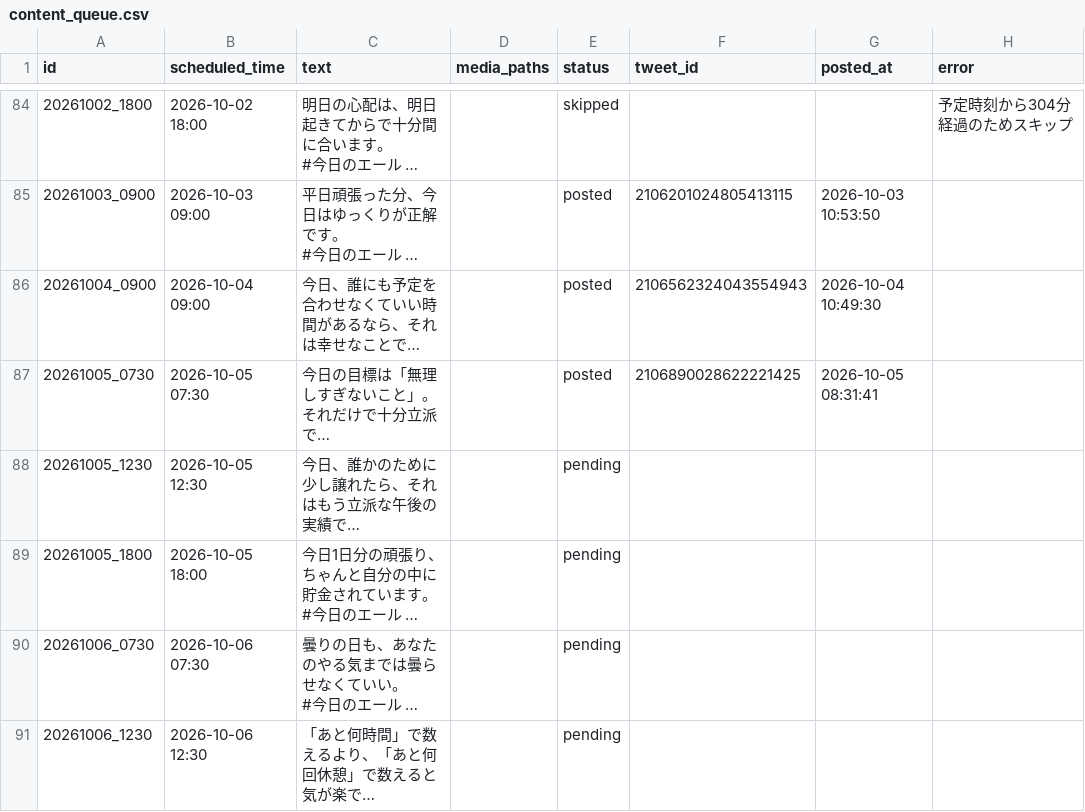
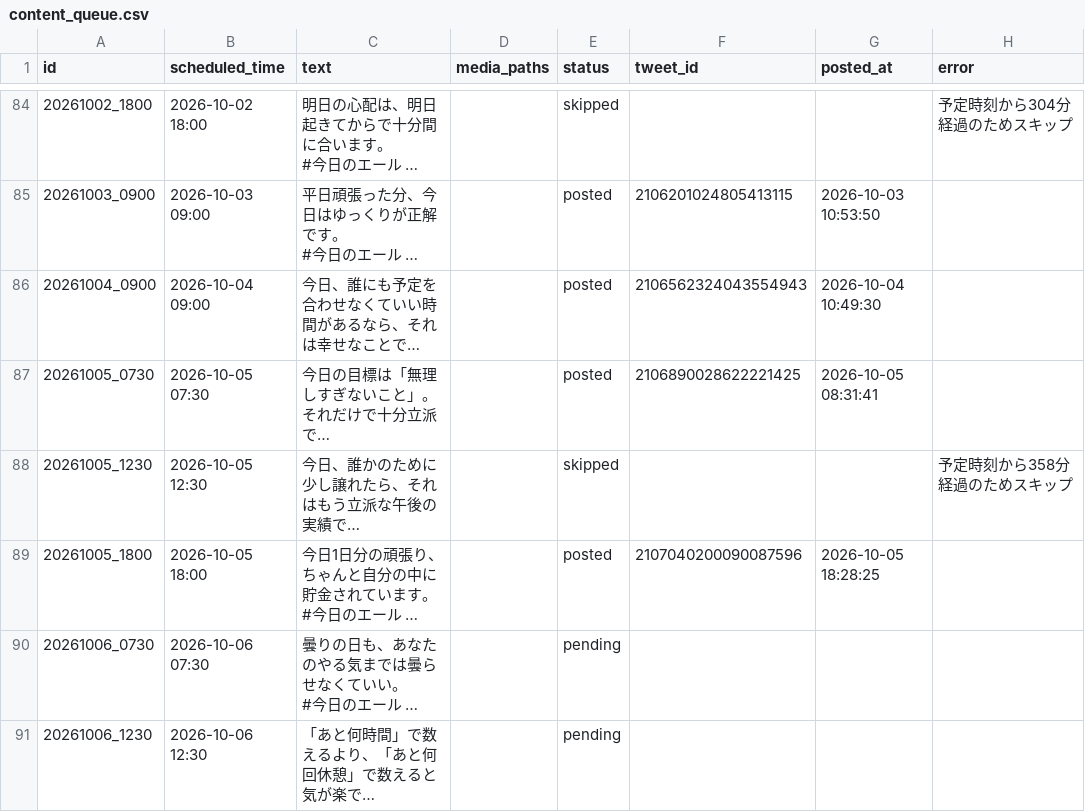
Before and after one commit to tatsu62626/x-kyou-no-eru-bot, a CSV file: content_queue.csv, drawn as a sheet; only a part is shown, gaps mark what is left out; long unchanged cells end in …; the diff names each change by its address in the sheet, - before the commit and + after, or states it on an @@ line.

```diff
--- a/content_queue.csv
+++ b/content_queue.csv
-E88 (status): pending
+E88 (status): skipped
-H88 (error): (empty)
+H88 (error): 予定時刻から358分経過のためスキップ
-E89 (status): pending
+E89 (status): posted
-F89 (tweet_id): (empty)
+F89 (tweet_id): 2107040200090087596
-G89 (posted_at): (empty)
+G89 (posted_at): 2026-10-05 18:28:25
```
